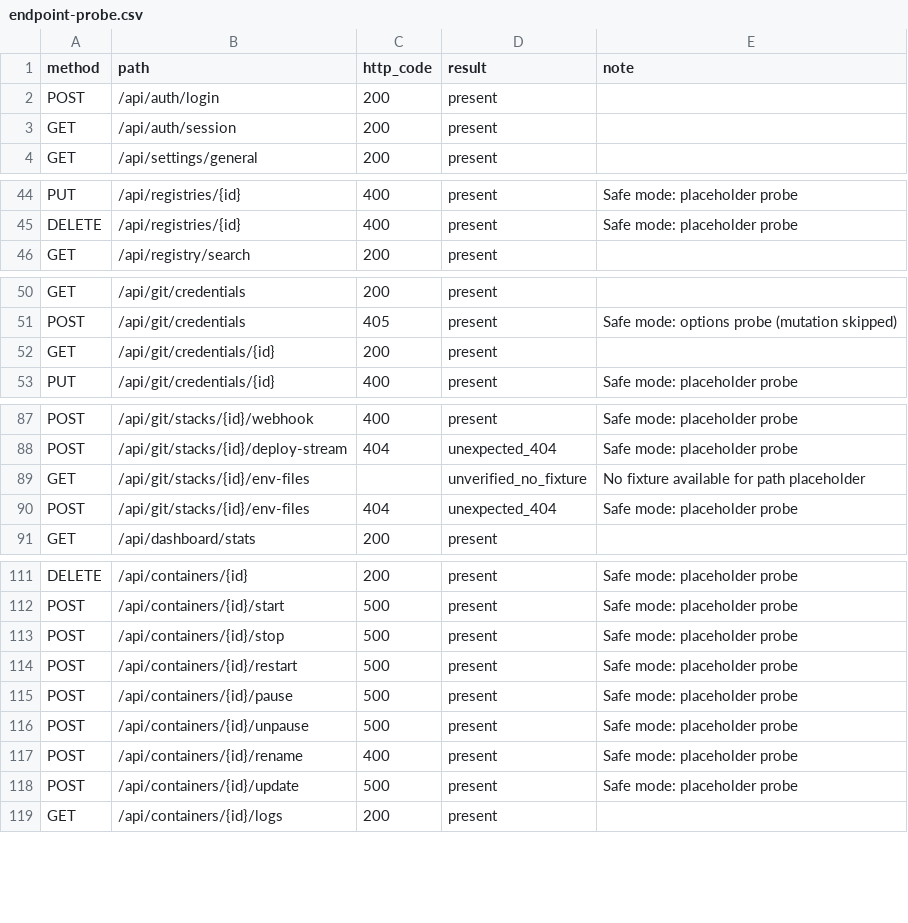
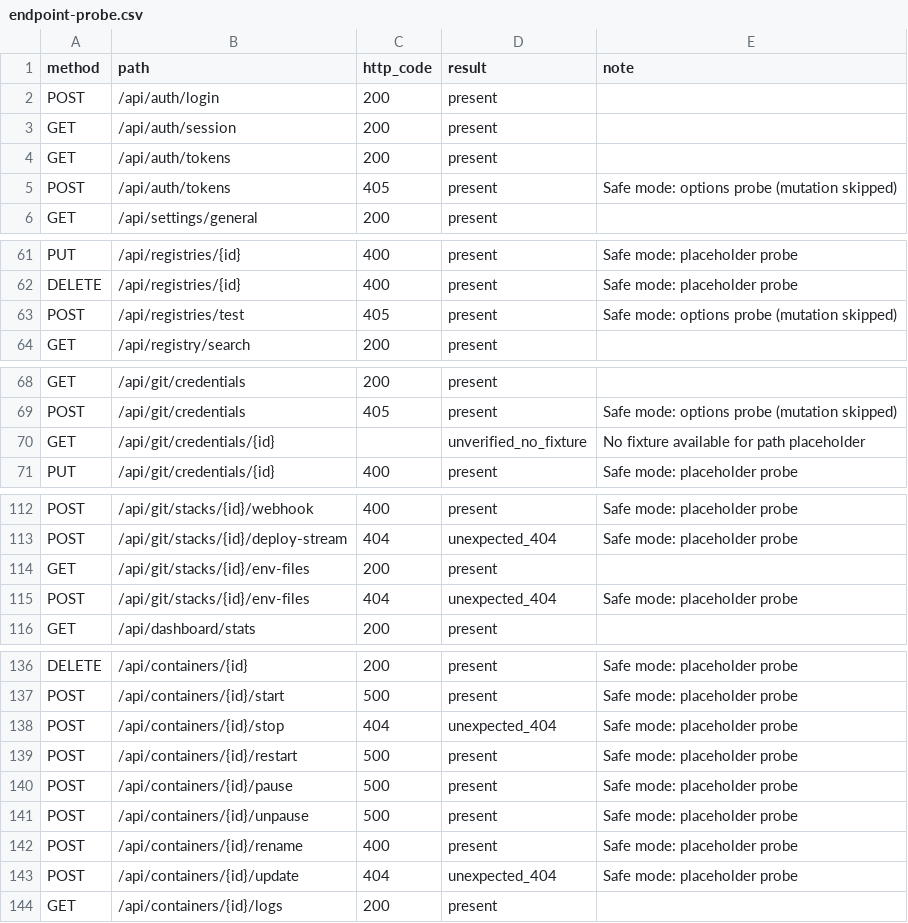
Before and after one commit to kalebharrison/terraform-provider-dockhand, a CSV file: docs/reports/endpoint-probe.csv, drawn as a sheet; only a part is shown, gaps mark what is left out; the diff covers the shown part only.

```diff
--- a/docs/reports/endpoint-probe.csv
+++ b/docs/reports/endpoint-probe.csv
@@ -3,2 +3,4 @@ POST,/api/auth/login,200,present,
 GET,/api/auth/session,200,present,
+GET,/api/auth/tokens,200,present,
+POST,/api/auth/tokens,405,present,Safe mode: options probe (mutation skipped)
 GET,/api/settings/general,200,present,
@@ -45,2 +62,3 @@ PUT,/api/registries/{id},400,present,Safe mode: placeholder probe
 DELETE,/api/registries/{id},400,present,Safe mode: placeholder probe
+POST,/api/registries/test,405,present,Safe mode: options probe (mutation skipped)
 GET,/api/registry/search,200,present,
@@ -51,3 +69,3 @@ GET,/api/git/credentials,200,present,
 POST,/api/git/credentials,405,present,Safe mode: options probe (mutation skipped)
-GET,/api/git/credentials/{id},200,present,
+GET,/api/git/credentials/{id},,unverified_no_fixture,No fixture available for path placeholder
 PUT,/api/git/credentials/{id},400,present,Safe mode: placeholder probe
@@ -88,3 +113,3 @@ POST,/api/git/stacks/{id}/webhook,400,present,Safe mode: placeholder probe
 POST,/api/git/stacks/{id}/deploy-stream,404,unexpected_404,Safe mode: placeholder probe
-GET,/api/git/stacks/{id}/env-files,,unverified_no_fixture,No fixture available for path placeholder
+GET,/api/git/stacks/{id}/env-files,200,present,
 POST,/api/git/stacks/{id}/env-files,404,unexpected_404,Safe mode: placeholder probe
@@ -112,3 +137,3 @@ DELETE,/api/containers/{id},200,present,Safe mode: placeholder probe
 POST,/api/containers/{id}/start,500,present,Safe mode: placeholder probe
-POST,/api/containers/{id}/stop,500,present,Safe mode: placeholder probe
+POST,/api/containers/{id}/stop,404,unexpected_404,Safe mode: placeholder probe
 POST,/api/containers/{id}/restart,500,present,Safe mode: placeholder probe
@@ -117,3 +142,3 @@ POST,/api/containers/{id}/unpause,500,present,Safe mode: placeholder probe
 POST,/api/containers/{id}/rename,400,present,Safe mode: placeholder probe
-POST,/api/containers/{id}/update,500,present,Safe mode: placeholder probe
+POST,/api/containers/{id}/update,404,unexpected_404,Safe mode: placeholder probe
 GET,/api/containers/{id}/logs,200,present,
```
Also changed, not shown: 22 added rows and 3 edited cells elsewhere in this file, 8 other files.
